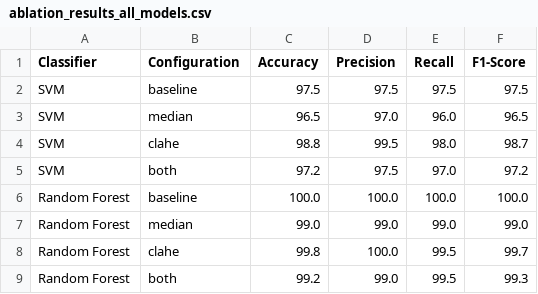
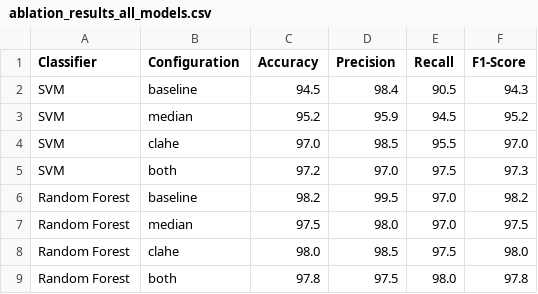
Before and after one commit to Kadraantao/ice-ice-disease-classification-multi-model-ML, a CSV file: results/ablation_results_all_models.csv, drawn as a sheet; only a part is shown; the diff covers the shown part only.

Commit message:
Fix Windows case-insensitive file duplication causing data leakage

```diff
--- a/results/ablation_results_all_models.csv
+++ b/results/ablation_results_all_models.csv
@@ -1,9 +1,9 @@
 Classifier,Configuration,Accuracy,Precision,Recall,F1-Score
-SVM,baseline,97.5,97.5,97.5,97.5
-SVM,median,96.5,97.0,96.0,96.5
-SVM,clahe,98.8,99.5,98.0,98.7
-SVM,both,97.2,97.5,97.0,97.2
-Random Forest,baseline,100.0,100.0,100.0,100.0
-Random Forest,median,99.0,99.0,99.0,99.0
-Random Forest,clahe,99.8,100.0,99.5,99.7
-Random Forest,both,99.2,99.0,99.5,99.3
+SVM,baseline,94.5,98.4,90.5,94.3
+SVM,median,95.2,95.9,94.5,95.2
+SVM,clahe,97.0,98.5,95.5,97.0
+SVM,both,97.2,97.0,97.5,97.3
+Random Forest,baseline,98.2,99.5,97.0,98.2
+Random Forest,median,97.5,98.0,97.0,97.5
+Random Forest,clahe,98.0,98.5,97.5,98.0
+Random Forest,both,97.8,97.5,98.0,97.8
```
Also changed, not shown: 31 edited cells elsewhere in this file, 27 other files.
